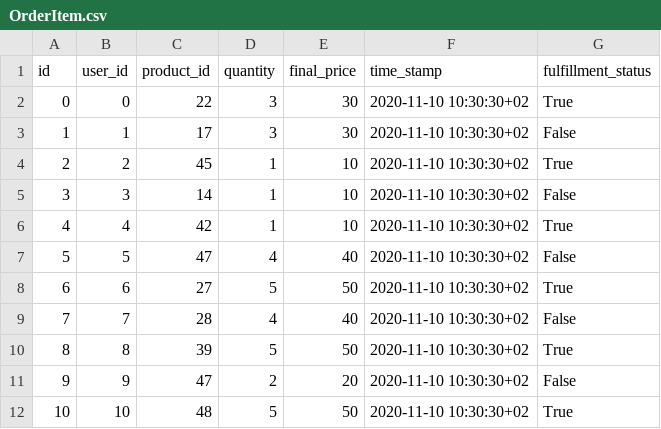
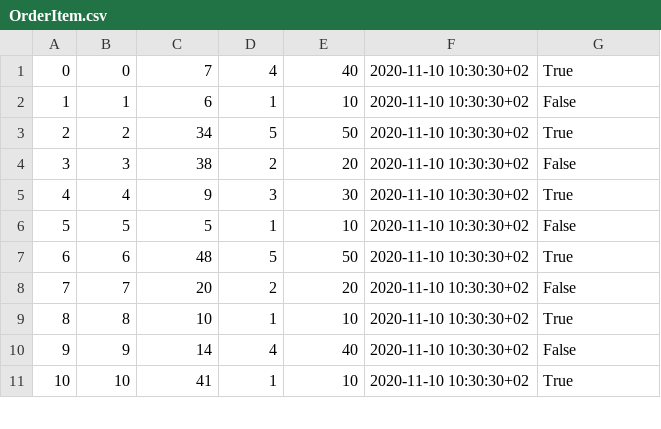
Before and after one commit to lorneez/mini-amazon, a CSV file: db/data/OrderItem.csv, drawn as a sheet; only a part is shown; the diff covers the shown part only.

```diff
--- a/db/data/OrderItem.csv
+++ b/db/data/OrderItem.csv
@@ -1,12 +1,11 @@
-id,user_id,product_id,quantity,final_price,time_stamp,fulfillment_status
-0,0,22,3,30,2020-11-10 10:30:30+02,True
-1,1,17,3,30,2020-11-10 10:30:30+02,False
-2,2,45,1,10,2020-11-10 10:30:30+02,True
-3,3,14,1,10,2020-11-10 10:30:30+02,False
-4,4,42,1,10,2020-11-10 10:30:30+02,True
-5,5,47,4,40,2020-11-10 10:30:30+02,False
-6,6,27,5,50,2020-11-10 10:30:30+02,True
-7,7,28,4,40,2020-11-10 10:30:30+02,False
-8,8,39,5,50,2020-11-10 10:30:30+02,True
-9,9,47,2,20,2020-11-10 10:30:30+02,False
-10,10,48,5,50,2020-11-10 10:30:30+02,True
+0,0,7,4,40,2020-11-10 10:30:30+02,True
+1,1,6,1,10,2020-11-10 10:30:30+02,False
+2,2,34,5,50,2020-11-10 10:30:30+02,True
+3,3,38,2,20,2020-11-10 10:30:30+02,False
+4,4,9,3,30,2020-11-10 10:30:30+02,True
+5,5,5,1,10,2020-11-10 10:30:30+02,False
+6,6,48,5,50,2020-11-10 10:30:30+02,True
+7,7,20,2,20,2020-11-10 10:30:30+02,False
+8,8,10,1,10,2020-11-10 10:30:30+02,True
+9,9,14,4,40,2020-11-10 10:30:30+02,False
+10,10,41,1,10,2020-11-10 10:30:30+02,True
```
Also changed, not shown: 99 edited cells elsewhere in this file, db/data/CartItem.csv, db/data/Products.csv, 17 other files.
